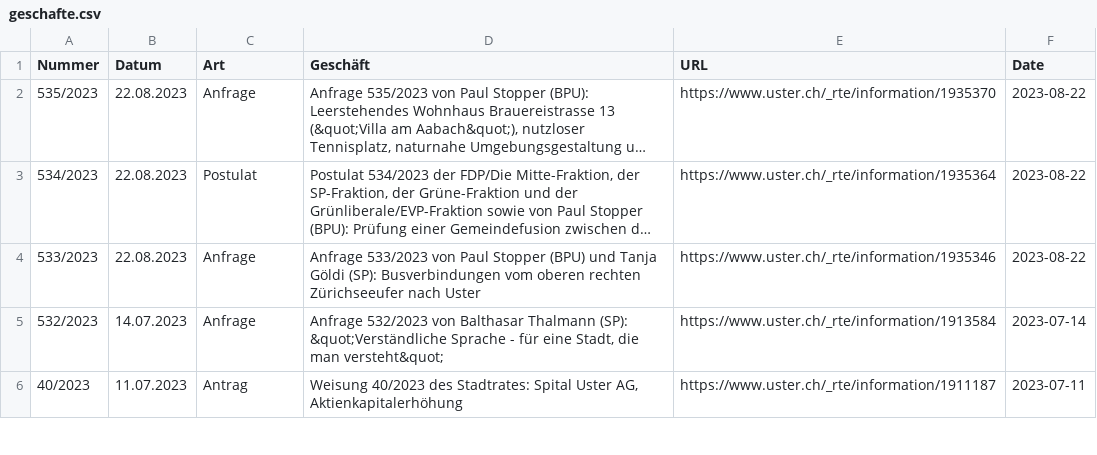
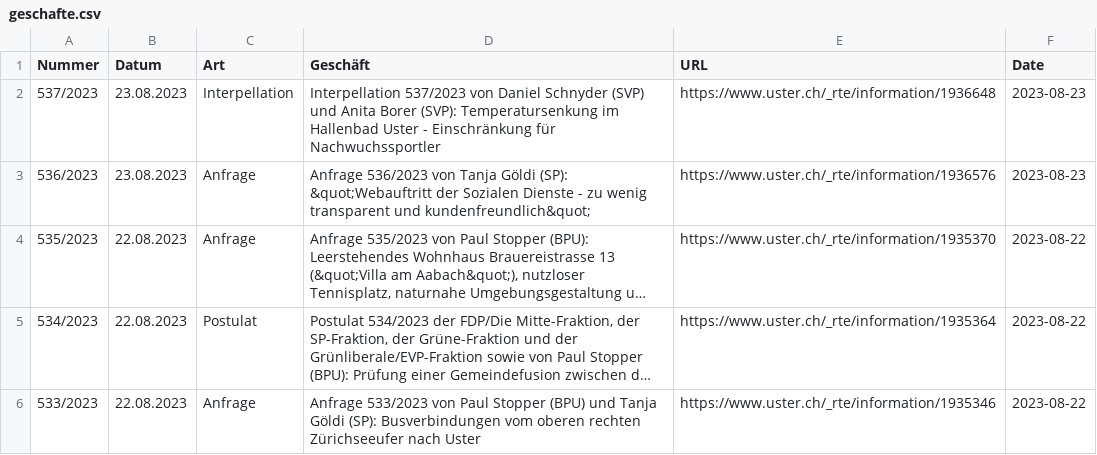
Before and after one commit to data-socialthink/politik-uster, a CSV file: geschafte.csv, drawn as a sheet; only a part is shown; the shorter side is filled out with more unchanged rows; long unchanged cells end in …; the diff names each change by its address in the sheet, - before the commit and + after, or states it on an @@ line.

Commit message:
Update: 2023-08-24 02:05:05

```diff
--- a/geschafte.csv
+++ b/geschafte.csv
+row 2: 537/2023 | 23.08.2023 | Interpellation | Interpellation 537/2023 von Daniel Schnyder (SVP) und Anita Borer (SVP): Temperatursenkung im Hallenbad Uster - Einschränkung für Nachwuchssportler | https://www.uster.ch/_rte/information/1936648 | 2023-08-23
+row 3: 536/2023 | 23.08.2023 | Anfrage | Anfrage 536/2023 von Tanja Göldi (SP): &quot;Webauftritt der Sozialen Dienste - zu wenig transparent und kundenfreundlich&quot; | https://www.uster.ch/_rte/information/1936576 | 2023-08-23
```
